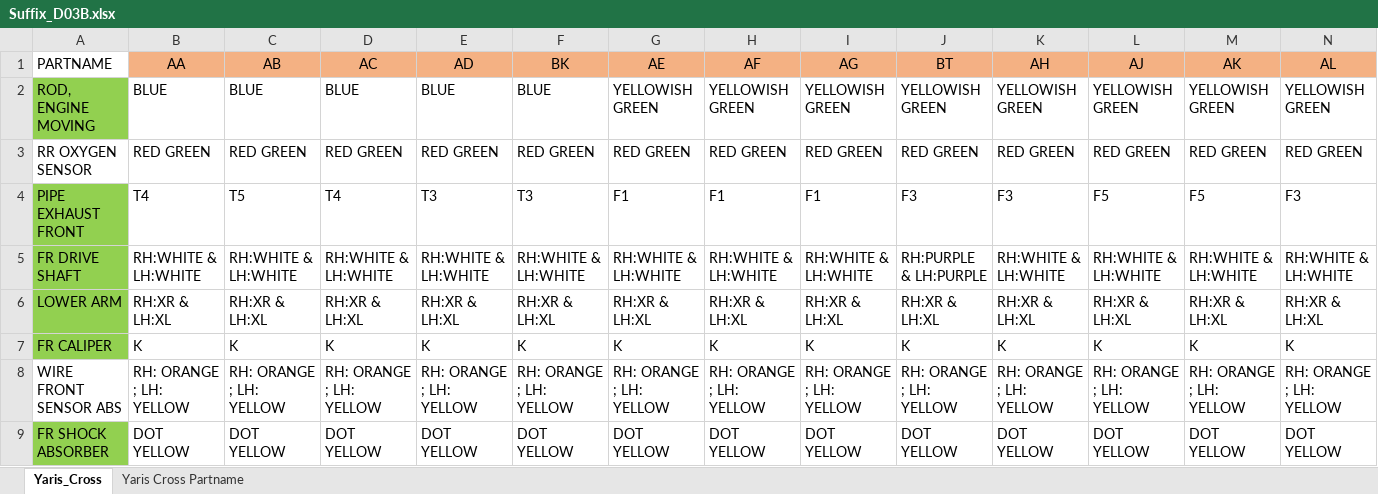
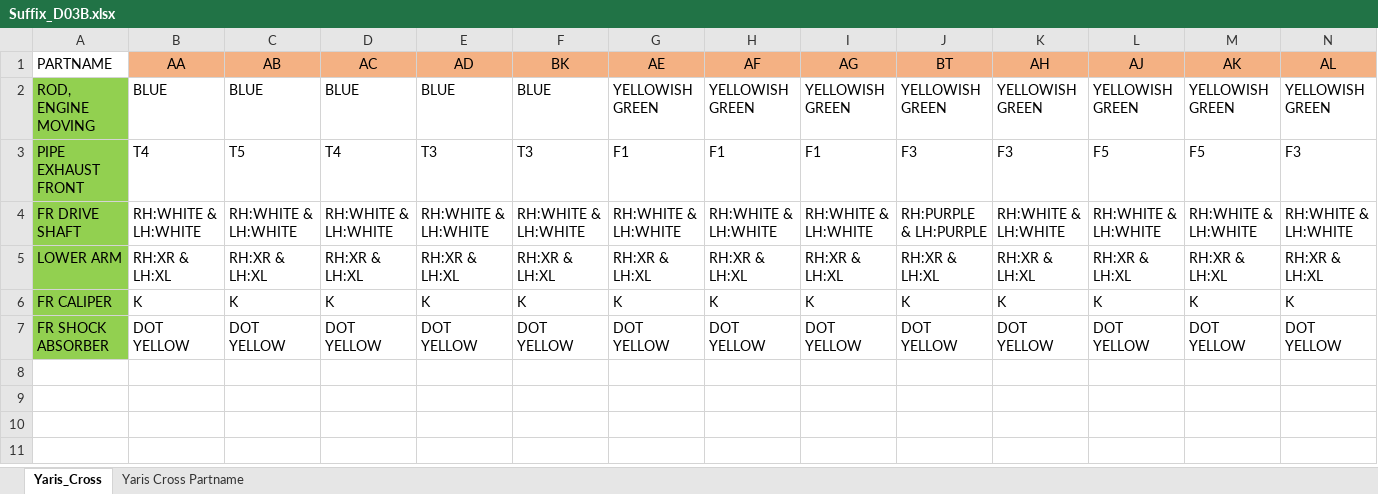
Before and after one commit to alf1511/front-ub_backend-services, an Excel workbook: suffix_data/Suffix_D03B.xlsx, sheet Yaris_Cross, drawn as a sheet; only a part is shown; values as stored, in another font and other column widths than the file's, no borders; rows hold the shown columns only; the diff names each change by its address in the sheet, - before the commit and + after, or states it on an @@ line.

```diff
--- a/suffix_data/Suffix_D03B.xlsx (sheet Yaris_Cross)
+++ b/suffix_data/Suffix_D03B.xlsx (sheet Yaris_Cross)
-row 3: RR OXYGEN SENSOR | RED GREEN | RED GREEN | RED GREEN | RED GREEN | RED GREEN | RED GREEN | RED GREEN | RED GREEN | RED GREEN | RED GREEN | RED GREEN | RED GREEN | RED GREEN
-row 8: WIRE FRONT SENSOR ABS | RH: ORANGE ; LH: YELLOW | RH: ORANGE ; LH: YELLOW | RH: ORANGE ; LH: YELLOW | RH: ORANGE ; LH: YELLOW | RH: ORANGE ; LH: YELLOW | RH: ORANGE ; LH: YELLOW | RH: ORANGE ; LH: YELLOW | RH: ORANGE ; LH: YELLOW | RH: ORANGE ; LH: YELLOW | RH: ORANGE ; LH: YELLOW | RH: ORANGE ; LH: YELLOW | RH: ORANGE ; LH: YELLOW | RH: ORANGE ; LH: YELLOW
```
Also changed, not shown: suffix_data/Suffix_Veloz.xlsx, suffix_data/Suffix_Yaris_HB.xlsx, 52 other files.
